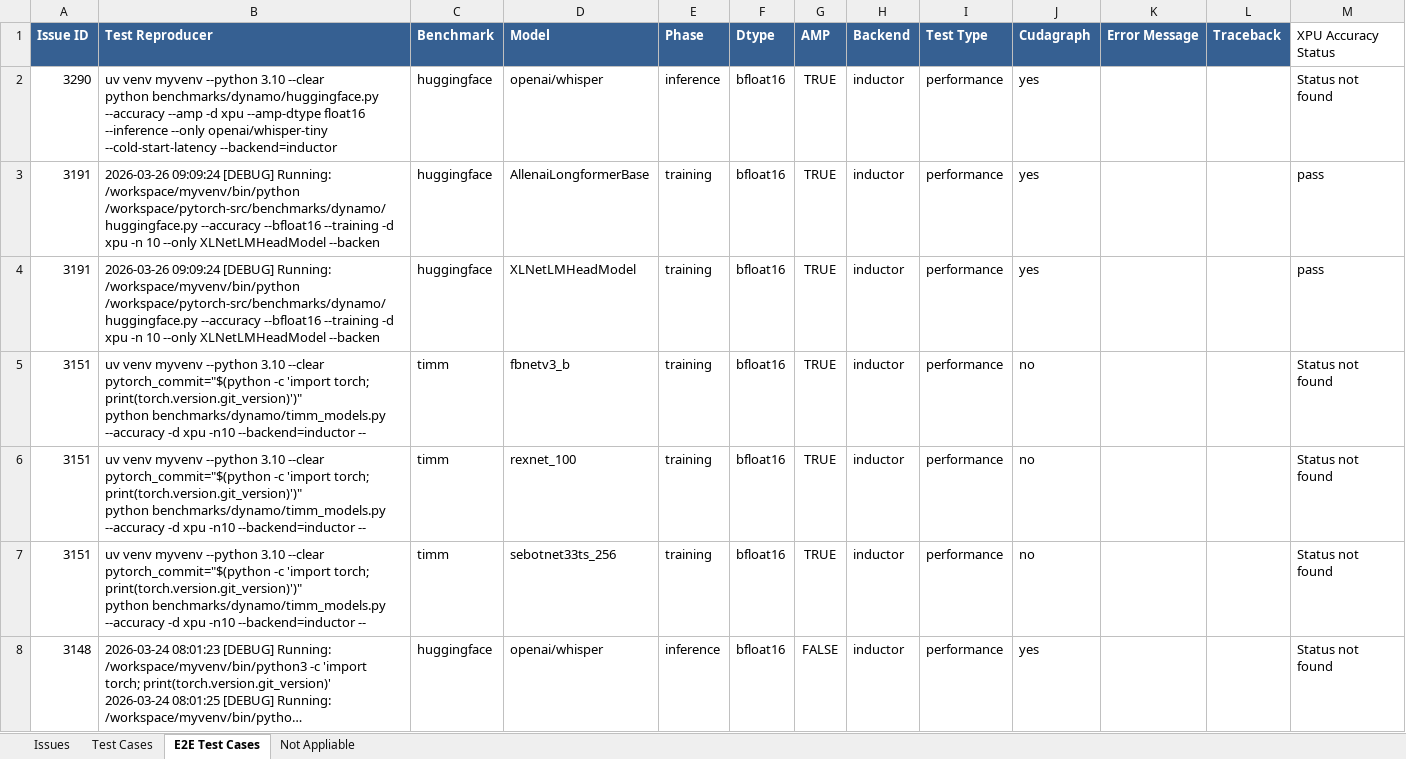
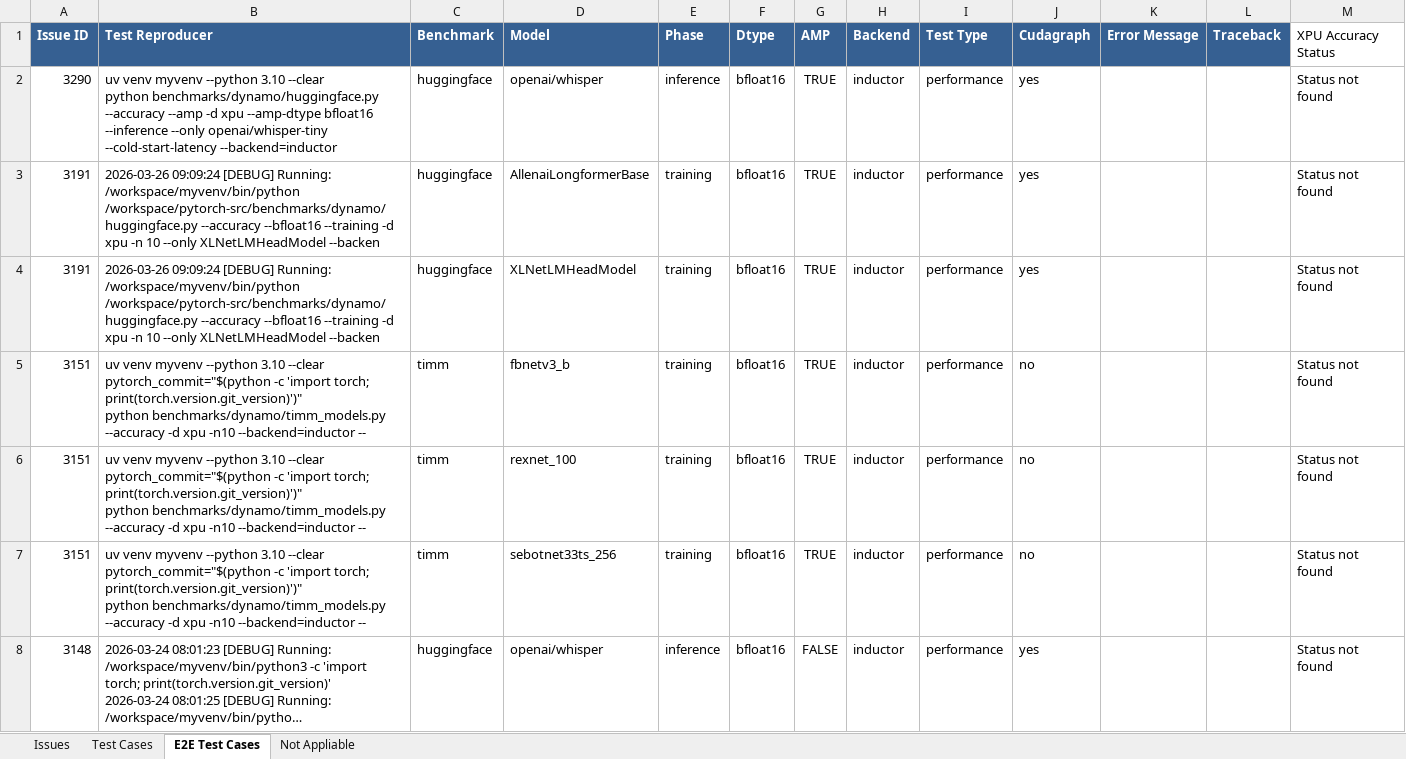
Before and after one commit to daisyden/ai_for_validation, an Excel workbook: opencode/issue_triage/result/torch_xpu_ops_issues.xlsx, sheet E2E Test Cases, drawn as a sheet; only a part is shown; long unchanged cells end in …; values as stored, in another font and other column widths than the file's, no borders; the diff covers the shown part only; the diff names each change by its address in the sheet, - before the commit and + after, or states it on an @@ line.

```diff
--- a/opencode/issue_triage/result/torch_xpu_ops_issues.xlsx (sheet E2E Test Cases)
+++ b/opencode/issue_triage/result/torch_xpu_ops_issues.xlsx (sheet E2E Test Cases)
-B2 (Test Reproducer): …xpu --amp-dtype float16 --inference --only…
+B2 (Test Reproducer): …xpu --amp-dtype bfloat16 --inference --only…
-M3:M4 (XPU Accuracy Status): pass
+M3:M4 (XPU Accuracy Status): Status not found
```
Also changed, not shown: 4 removed rows and 23 edited cells elsewhere in this sheet, sheet Test Cases, sheet Issues, sheet Not Appliable, 1 other file.
